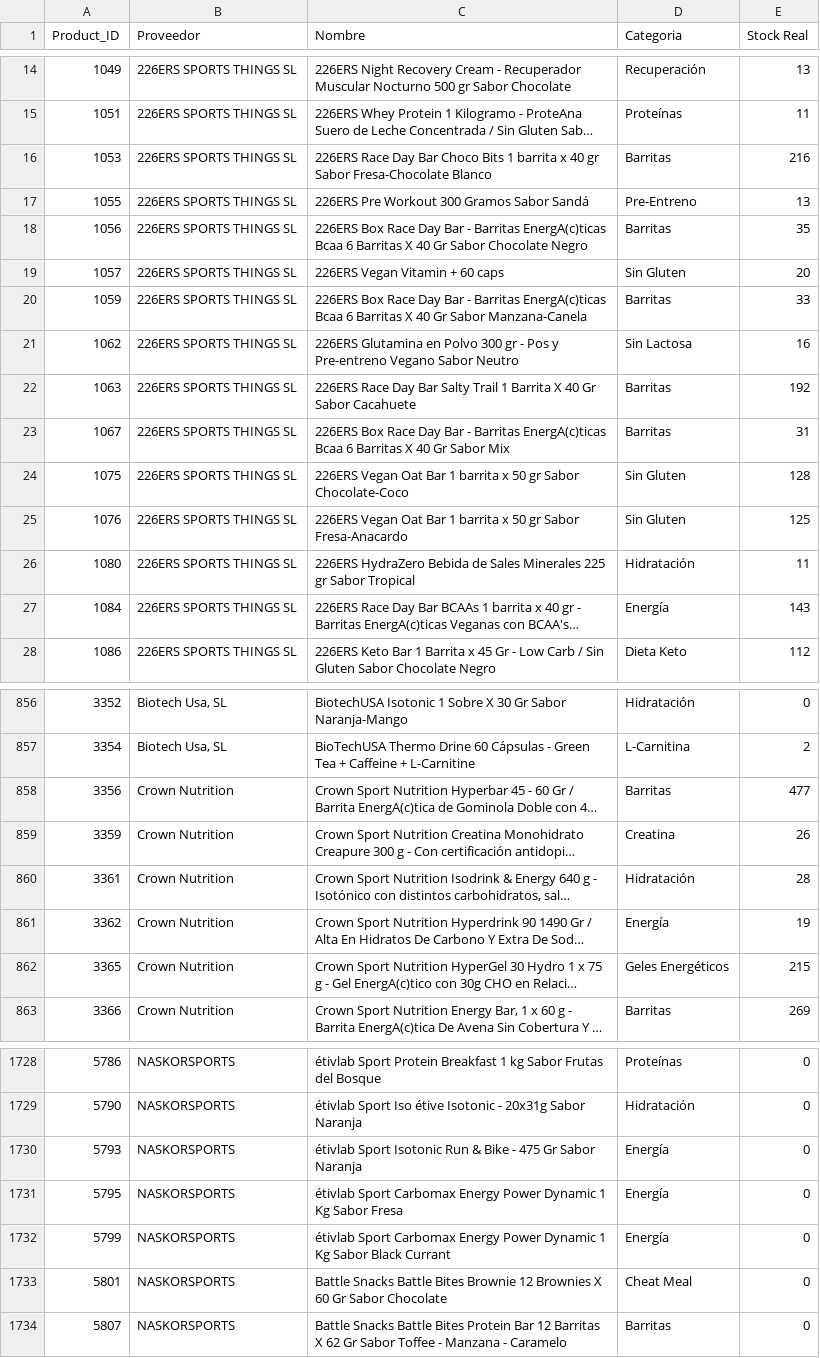
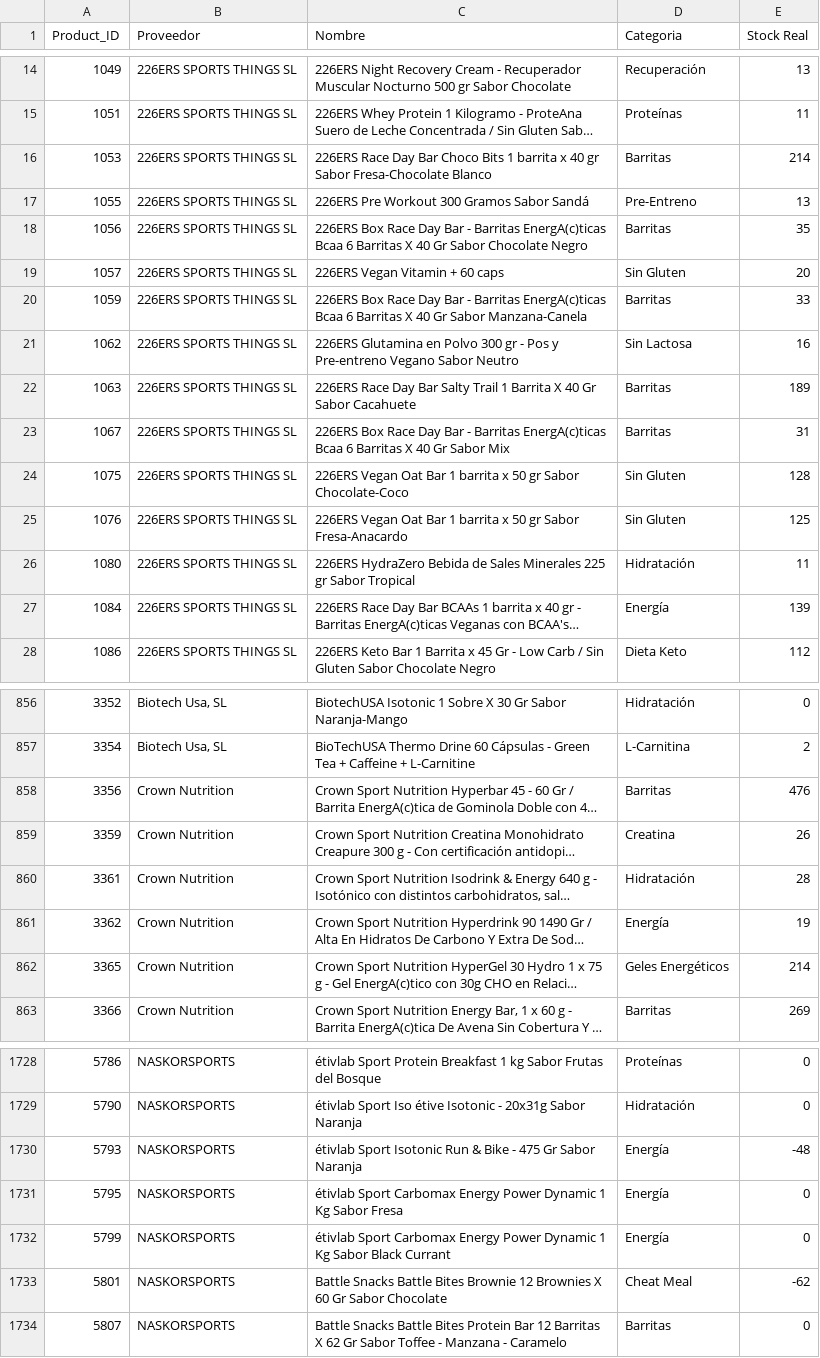
Before and after one commit to CrisRodFer/PFM2_Asistente_Compras_Inteligente, a CSV file: data/processed/fase10_stock/inventory_updated.csv, drawn as a sheet; only a part is shown, gaps mark what is left out; long unchanged cells end in …; the diff covers the shown part only; the diff names each change by its address in the sheet, - before the commit and + after, or states it on an @@ line.

```diff
--- a/data/processed/fase10_stock/inventory_updated.csv
+++ b/data/processed/fase10_stock/inventory_updated.csv
-E16 (Stock Real): 216
+E16 (Stock Real): 214
-E22 (Stock Real): 192
+E22 (Stock Real): 189
-E27 (Stock Real): 143
+E27 (Stock Real): 139
-E858 (Stock Real): 477
+E858 (Stock Real): 476
-E862 (Stock Real): 215
+E862 (Stock Real): 214
-E1730 (Stock Real): 0
+E1730 (Stock Real): -48
-E1733 (Stock Real): 0
+E1733 (Stock Real): -62
```
Also changed, not shown: 42 edited cells elsewhere in this file, data/raw/customer_orders_AE.csv, 4 other files.
